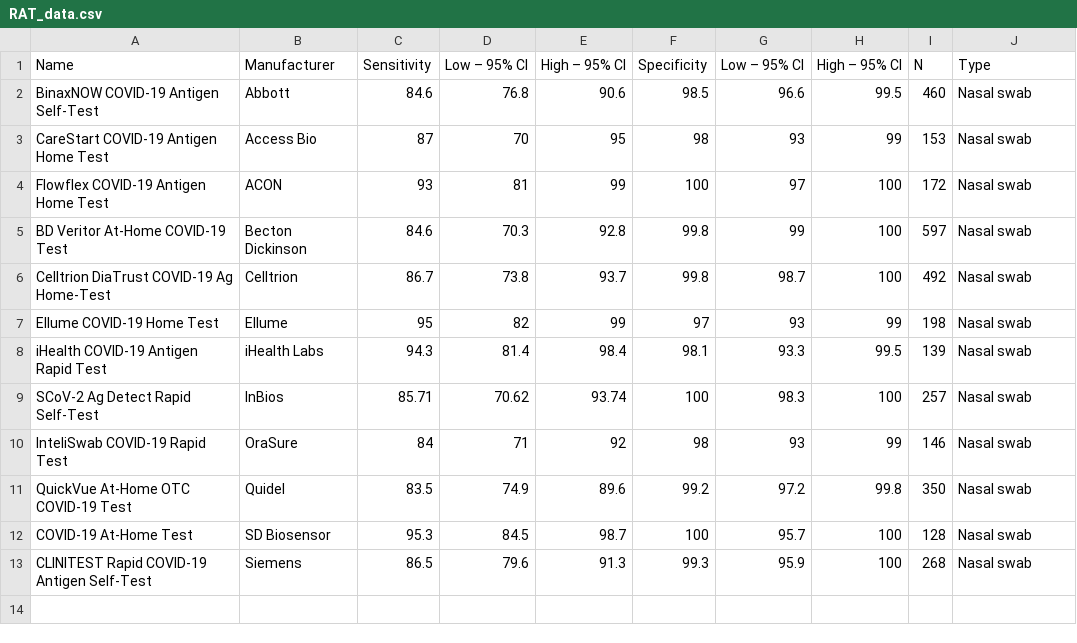
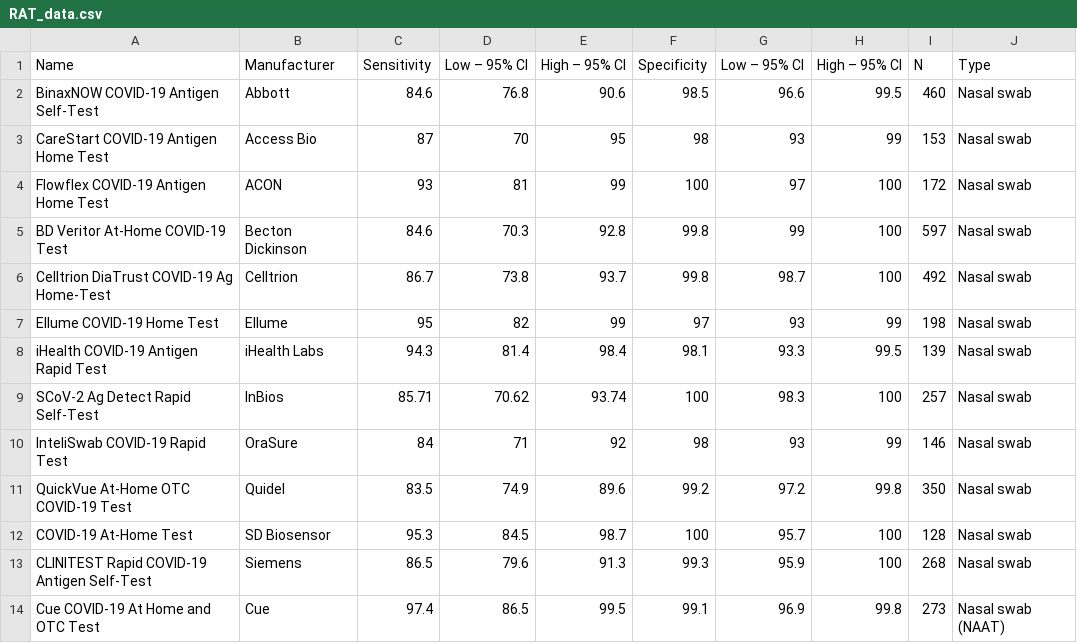
Before and after one commit to ehashman/rapid-tests, a CSV file: files/RAT_data.csv, drawn as a sheet.

Commit message:
Add Cue NAAT details
This is a molecular test, not a RAT, but I know a bunch of people with
these devices.

Signed-off-by: Kees Cook <kees@outflux.net>

```diff
--- a/files/RAT_data.csv
+++ b/files/RAT_data.csv
@@ -13 +13,2 @@ COVID-19 At-Home Test	SD Biosensor	95.3	84.5	98.7	100	95.7	100	128	Nasal swab
 CLINITEST Rapid COVID-19 Antigen Self-Test	Siemens	86.5	79.6	91.3	99.3	95.9	100	268	Nasal swab
+Cue COVID-19 At Home and OTC Test	Cue	97.4	86.5	99.5	99.1	96.9	99.8	273	Nasal swab (NAAT)
```
Also changed, not shown: 2 other files.
